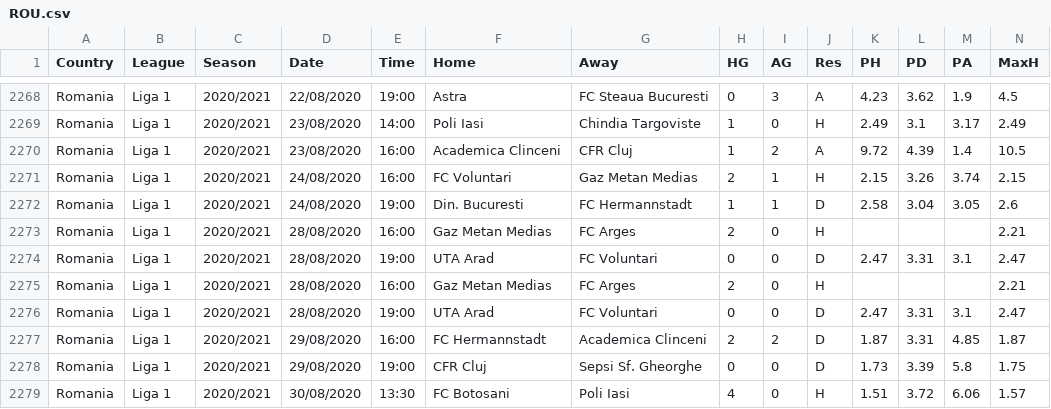
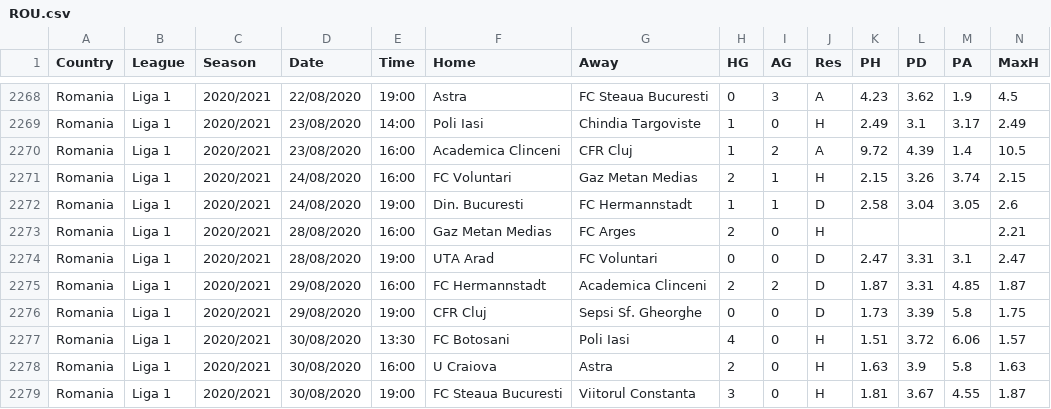
Before and after one commit to s1m0nmwcp2099/portfolio, a CSV file: BigFootySql/Data/Previous/ROU.csv, drawn as a sheet; only a part is shown, gaps mark what is left out; the shorter side is filled out with more unchanged rows; rows hold the shown columns only; the diff names each change by its address in the sheet, - before the commit and + after, or states it on an @@ line.

```diff
--- a/BigFootySql/Data/Previous/ROU.csv
+++ b/BigFootySql/Data/Previous/ROU.csv
-row 2275: Romania | Liga 1 | 2020/2021 | 28/08/2020 | 16:00 | Gaz Metan Medias | FC Arges | 2 | 0 | H |  |  |  | 2.21
-row 2276: Romania | Liga 1 | 2020/2021 | 28/08/2020 | 19:00 | UTA Arad | FC Voluntari | 0 | 0 | D | 2.47 | 3.31 | 3.1 | 2.47
```
Also changed, not shown: BigFootySql/Data/Previous/CHN.csv, BigFootySql/Data/Previous/MEX.csv, 16 other files.
